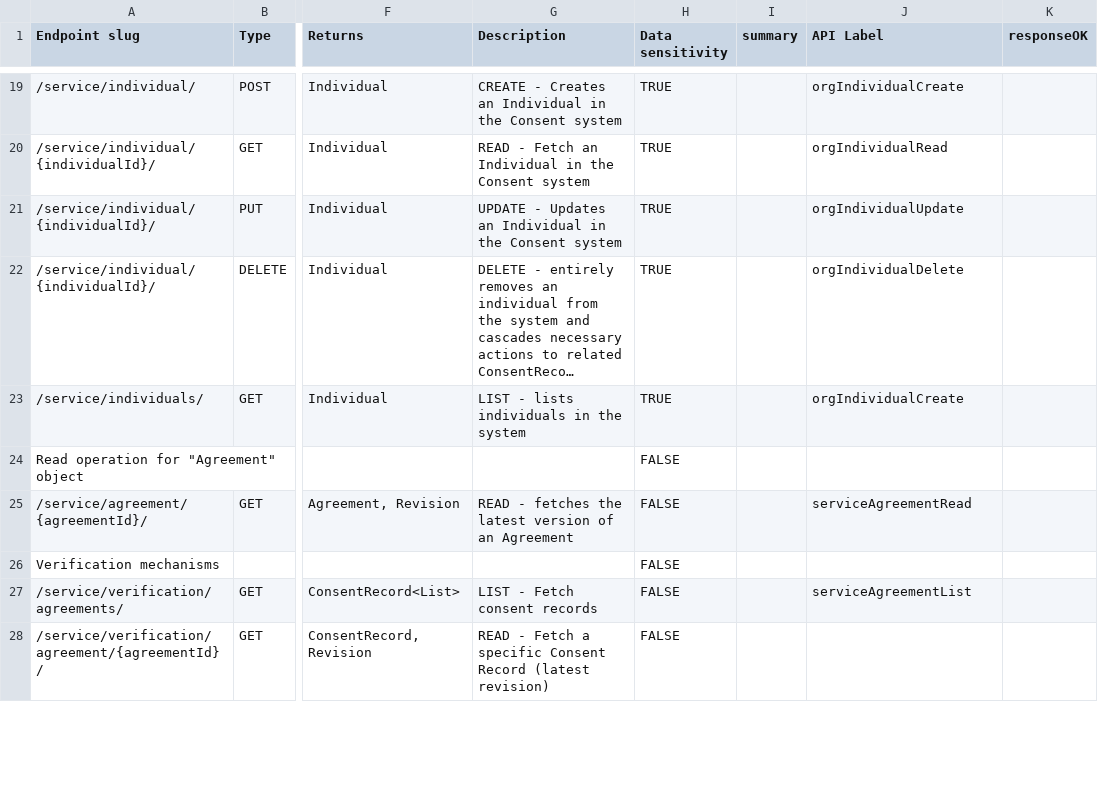
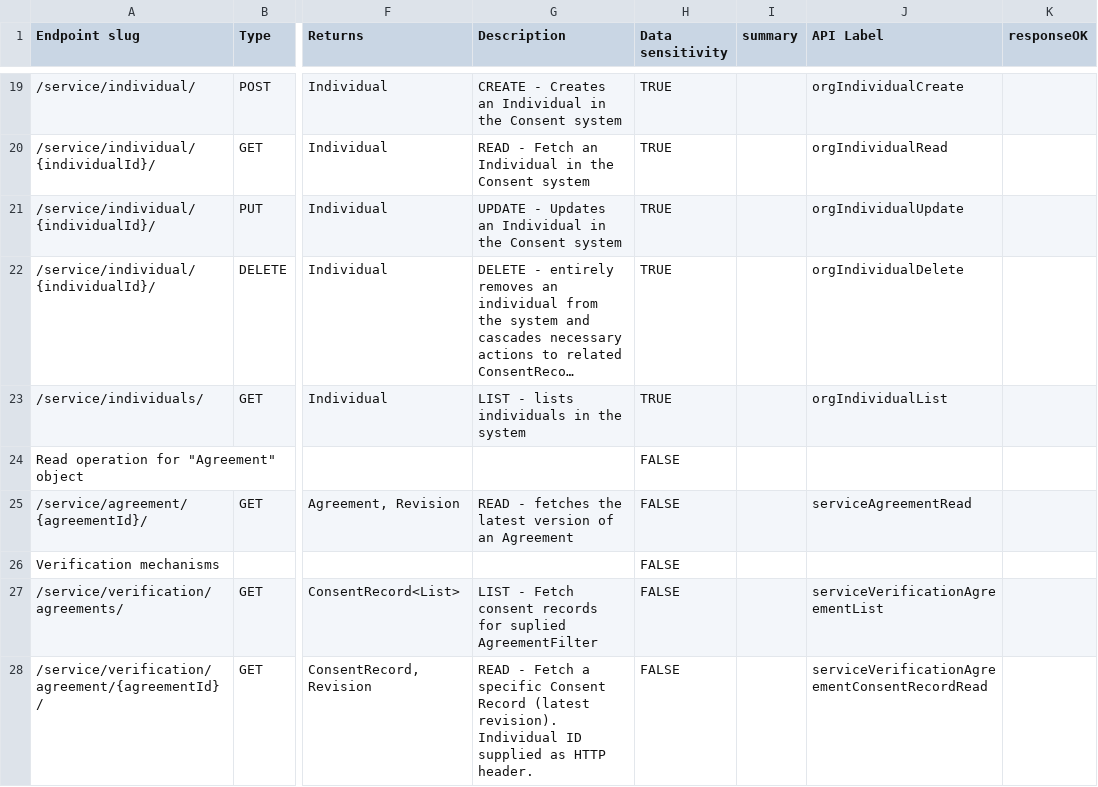
Before and after one commit to GovStackWorkingGroup/bb-consent, a CSV file: api/GovStack Consent BB API endpoints - endpoints.csv, drawn as a sheet; only a part is shown, gaps mark what is left out; long unchanged cells end in …; the diff covers the shown part only; the diff names each change by its address in the sheet, - before the commit and + after, or states it on an @@ line.

```diff
--- a/api/GovStack Consent BB API endpoints - endpoints.csv
+++ b/api/GovStack Consent BB API endpoints - endpoints.csv
-J23 (API Label): orgIndividualCreate
+J23 (API Label): orgIndividualList
-G27 (Description): LIST - Fetch consent records
+G27 (Description): LIST - Fetch consent records for suplied AgreementFilter
-J27 (API Label): serviceAgreementList
+J27 (API Label): serviceVerificationAgreementList
-G28 (Description): …Record (latest revision)
+G28 (Description): …Record (latest revision). Individual ID supplied as HTTP header.
-J28 (API Label): (empty)
+J28 (API Label): serviceVerificationAgreementConsentRecordRead
```
Also changed, not shown: 15 edited cells elsewhere in this file, 2 other files.
